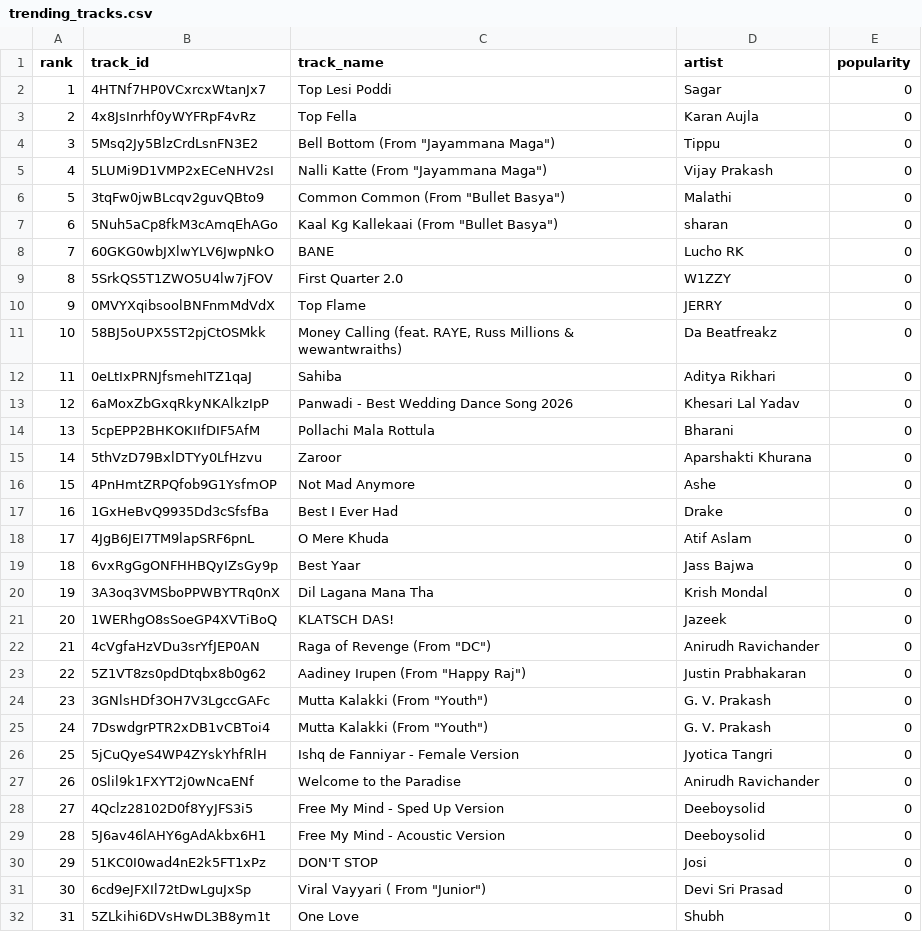
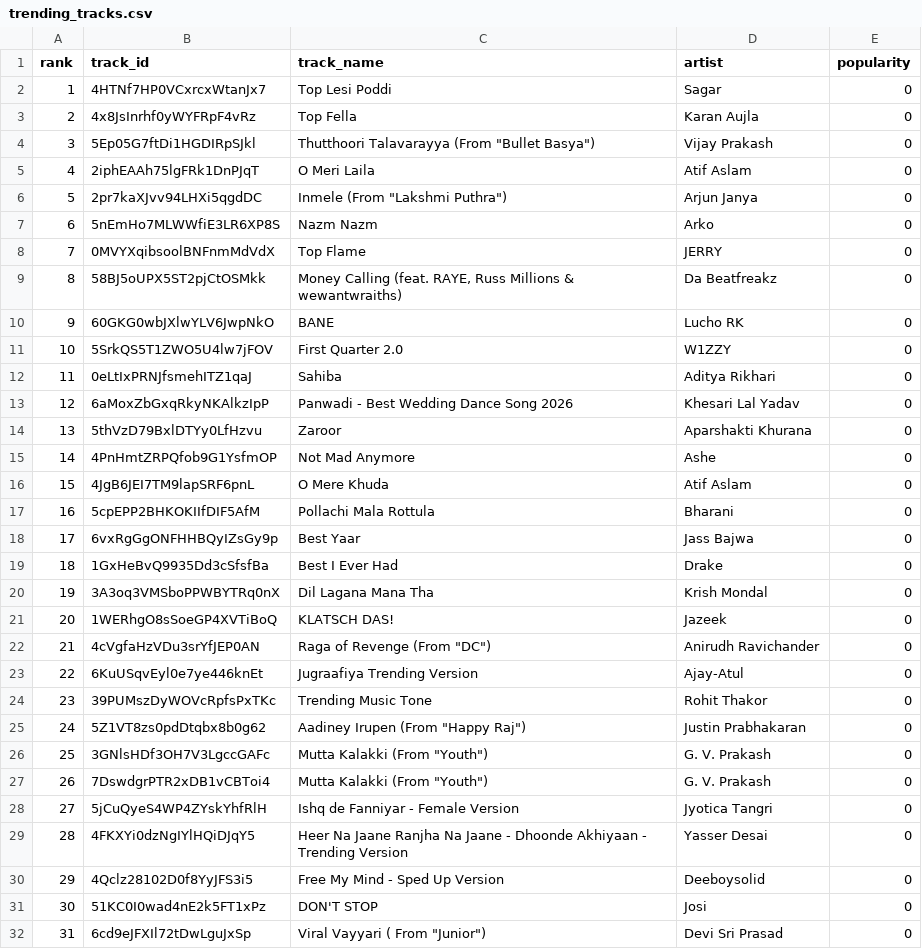
Before and after one commit to 5avis/playlist-a-live, a CSV file: trending_tracks.csv, drawn as a sheet; only a part is shown; the shorter side is filled out with more unchanged rows; removed rows and columns are numbered as before the commit, all else as after; the diff covers the shown part only; the diff names each change by its address in the sheet, - before the commit and + after, or states it on an @@ line.

```diff
--- a/trending_tracks.csv
+++ b/trending_tracks.csv
-row 4: 3 | 5Msq2Jy5BlzCrdLsnFN3E2 | Bell Bottom (From "Jayammana Maga") | Tippu | 0
@@ column A (rank) renumbered between rows 4 and 48 @@
-B4 (track_id): 5LUMi9D1VMP2xECeNHV2sI
+B4 (track_id): 5Ep05G7ftDi1HGDIRpSJkl
-C4 (track_name): Nalli Katte (From "Jayammana Maga")
+C4 (track_name): Thutthoori Talavarayya (From "Bullet Basya")
-row 6: 5 | 3tqFw0jwBLcqv2guvQBto9 | Common Common (From "Bullet Basya") | Malathi | 0
-row 7: 6 | 5Nuh5aCp8fkM3cAmqEhAGo | Kaal Kg Kallekaai (From "Bullet Basya") | sharan | 0
@@ row 42 moved to row 5: 4 @@
+row 6: 5 | 2pr7kaXJvv94LHXi5qgdDC | Inmele (From "Lakshmi Puthra") | Arjun Janya | 0
+row 7: 6 | 5nEmHo7MLWWfiE3LR6XP8S | Nazm Nazm | Arko | 0
@@ row 10 moved to row 8: 7 @@
@@ row 11 moved to row 9: 8 @@
@@ row 18 moved to row 16: 15 @@
@@ row 14 moved to row 17: 16 @@
@@ row 19 moved to row 18: 17 @@
+row 23: 22 | 6KuUSqvEyl0e7ye446knEt | Jugraafiya Trending Version | Ajay-Atul | 0
+row 24: 23 | 39PUMszDyWOVcRpfsPxTKc | Trending Music Tone | Rohit Thakor | 0
-row 27: 26 | 0Slil9k1FXYT2j0wNcaENf | Welcome to the Paradise | Anirudh Ravichander | 0
+row 29: 28 | 4FKXYi0dzNgIYlHQiDJqY5 | Heer Na Jaane Ranjha Na Jaane - Dhoonde Akhiyaan - Trending Version | Yasser Desai | 0
-row 29: 28 | 5J6av46lAHY6gAdAkbx6H1 | Free My Mind - Acoustic Version | Deeboysolid | 0
```
Also changed, not shown: 3 added rows, 3 removed rows and 2 moved rows elsewhere in this file, decisions.csv.
